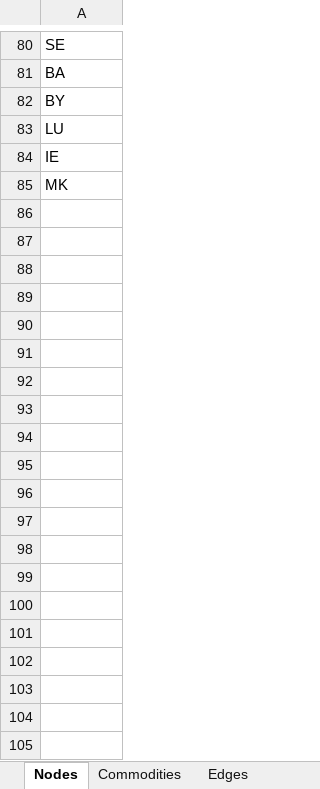
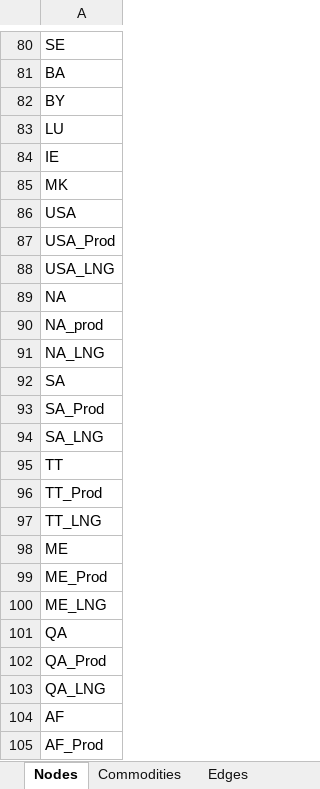
Before and after one commit to CSEI-EU/gas_infrastructure_model, an Excel workbook: 01_data/01_input_data/02_processed/data_case_russia_BASE.xlsx, sheet Nodes, drawn as a sheet; only a part is shown, gaps mark what is left out; values as stored, in another font and other column widths than the file's, no borders; the diff covers the shown part only; the diff names each change by its address in the sheet, - before the commit and + after, or states it on an @@ line.

```diff
--- a/01_data/01_input_data/02_processed/data_case_russia_BASE.xlsx (sheet Nodes)
+++ b/01_data/01_input_data/02_processed/data_case_russia_BASE.xlsx (sheet Nodes)
+row 86: USA
+row 87: USA_Prod
+row 88: USA_LNG
+row 89: NA
+row 90: NA_prod
+row 91: NA_LNG
+row 92: SA
+row 93: SA_Prod
+row 94: SA_LNG
+row 95: TT
+row 96: TT_Prod
+row 97: TT_LNG
+row 98: ME
+row 99: ME_Prod
+row 100: ME_LNG
+row 101: QA
+row 102: QA_Prod
+row 103: QA_LNG
+row 104: AF
+row 105: AF_Prod
```
Also changed, not shown: 16 added rows elsewhere in this sheet, sheet Parameters, sheet Supply, sheet Edges, 00_code_base/02_unidirectional/output1.xlsx, 1 other file.
